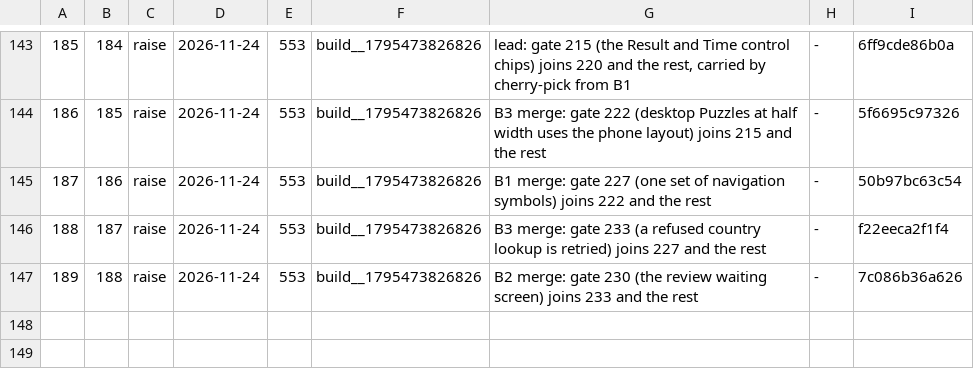
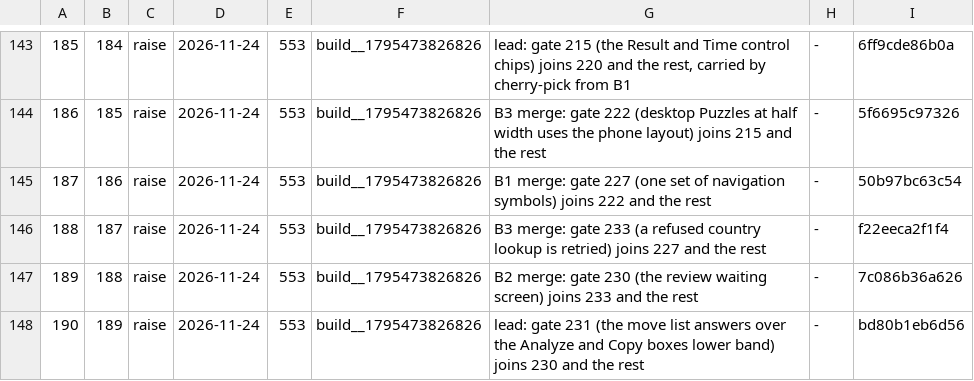
Before and after one commit to LearnToCheckmate/chess-trainer, a TSV file: gates/gate-required-floor.tsv, drawn as a sheet; only a part is shown, gaps mark what is left out; the diff names each change by its address in the sheet, - before the commit and + after, or states it on an @@ line.

```diff
--- a/gates/gate-required-floor.tsv
+++ b/gates/gate-required-floor.tsv
+row 148: 190 | 189 | raise | 2026-11-24 | 553 | build__1795473826826 | lead: gate 231 (the move list answers over the Analyze and Copy boxes lower band) joins 230 and the rest | - | bd80b1eb6d56
```
